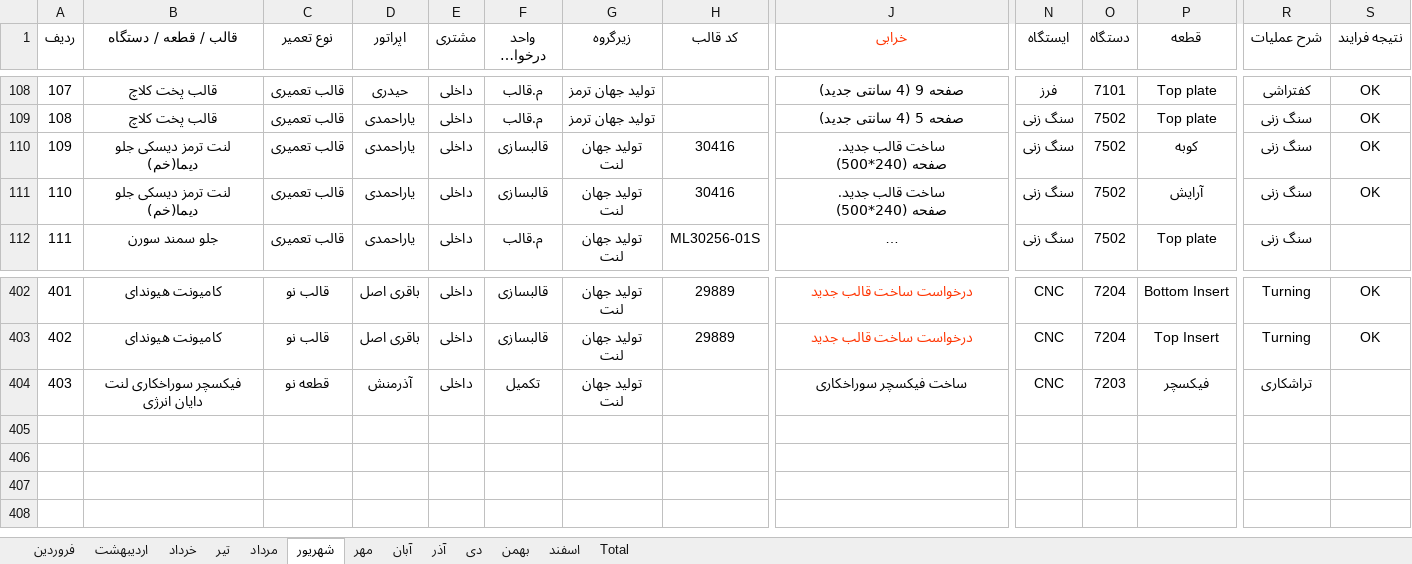
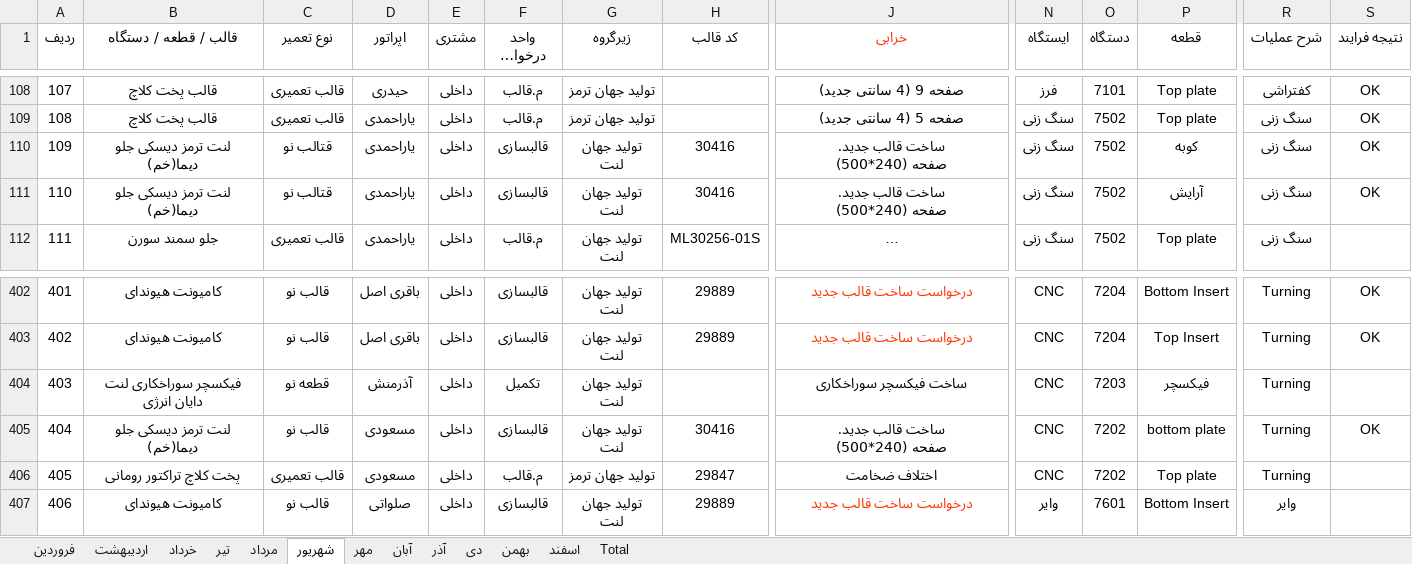
Before and after one commit to foadalizade/mold-shop-management, an Excel workbook: 1405.xlsx, sheet شهریور, drawn as a sheet; only a part is shown, gaps mark what is left out; long unchanged cells end in …; values as stored, in another font and other column widths than the file's, no borders; rows hold the shown columns only; ↵ is a line break in a cell; the diff names each change by its address in the sheet, - before the commit and + after, or states it on an @@ line.

Commit message:
Auto Sync 1405.xlsx - 2026-09-20 10:22

```diff
--- a/1405.xlsx (sheet شهریور)
+++ b/1405.xlsx (sheet شهریور)
-C110:C111 (نوع تعمیر): قالب تعمیری
+C110:C111 (نوع تعمیر): قتالب نو
-R404 (شرح عملیات): تراشکاری
+R404 (شرح عملیات): Turning
+row 405: 404 | لنت ترمز دیسكی جلو دیما(خم) | قالب نو | مسعودی | داخلی | قالبسازی | تولید جهان لنت | 30416 | ساخت قالب جدید. ↵ صفحه (240*500) | CNC | 7202 | bottom plate | Turning | OK
+row 406: 405 | پخت کلاچ تراکتور رومانی | قالب تعمیری | مسعودی | داخلی | م.قالب | تولید جهان ترمز | 29847 | اختلاف ضخامت | CNC | 7202 | Top plate | Turning
+row 407: 406 | کامیونت هیوندای | قالب نو | صلواتی | داخلی | قالبسازی | تولید جهان لنت | 29889 | درخواست ساخت قالب جدید | وایر | 7601 | Bottom Insert | وایر
```
